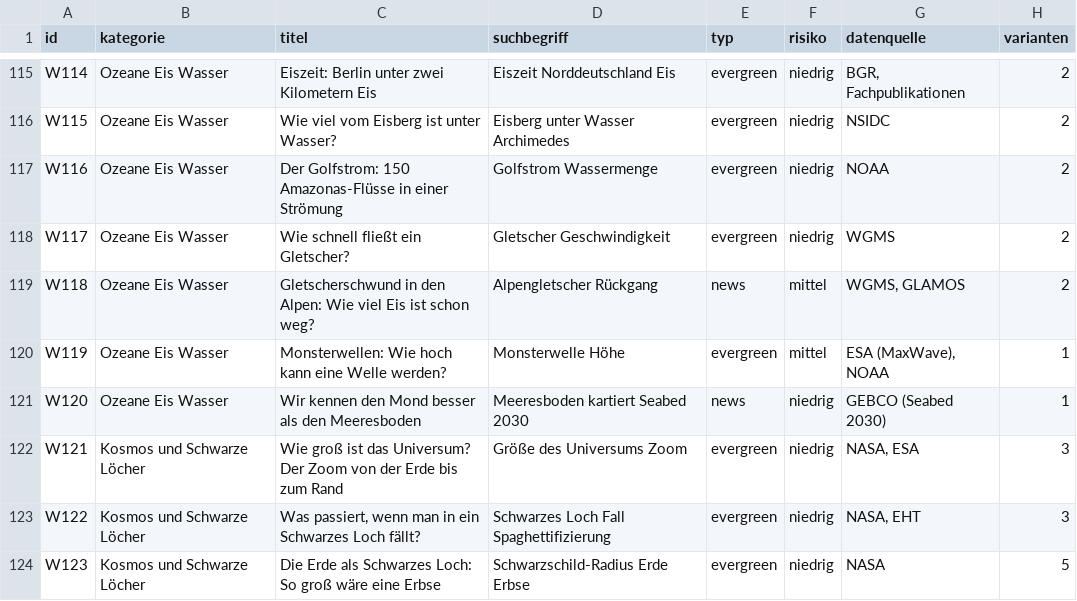
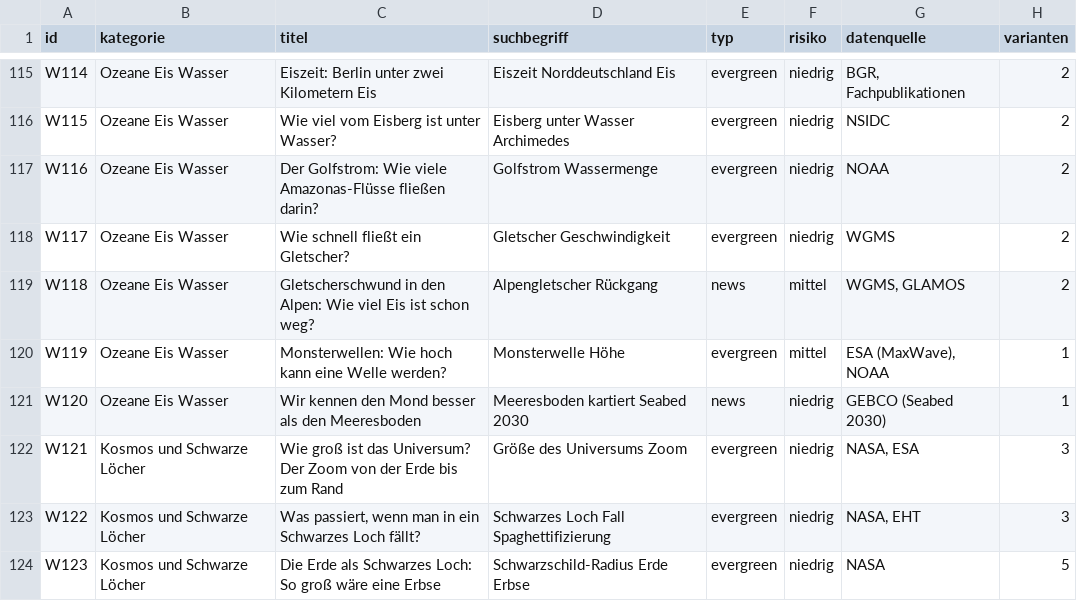
Before and after one commit to Dagjori/TikTok-Automation, a CSV file: data/ideen/weltraum.csv, drawn as a sheet; only a part is shown, gaps mark what is left out.

```diff
--- a/data/ideen/weltraum.csv
+++ b/data/ideen/weltraum.csv
@@ -116,3 +116,3 @@ W114,Ozeane Eis Wasser,Eiszeit: Berlin unter zwei Kilometern Eis,Eiszeit Norddeu
 W115,Ozeane Eis Wasser,Wie viel vom Eisberg ist unter Wasser?,Eisberg unter Wasser Archimedes,evergreen,niedrig,NSIDC,2
-W116,Ozeane Eis Wasser,Der Golfstrom: 150 Amazonas-Flüsse in einer Strömung,Golfstrom Wassermenge,evergreen,niedrig,NOAA,2
+W116,Ozeane Eis Wasser,Der Golfstrom: Wie viele Amazonas-Flüsse fließen darin?,Golfstrom Wassermenge,evergreen,niedrig,NOAA,2
 W117,Ozeane Eis Wasser,Wie schnell fließt ein Gletscher?,Gletscher Geschwindigkeit,evergreen,niedrig,WGMS,2
```
Also changed, not shown: data/ideen/geschichte.csv, 3 other files.
